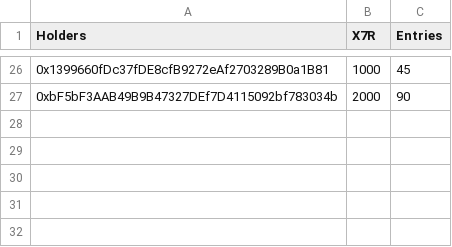
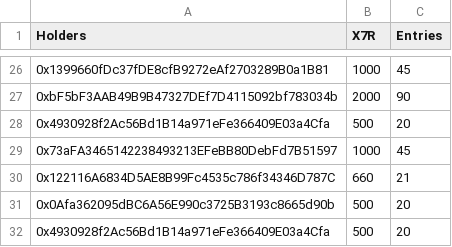
Before and after one commit to dyslexia/telegram-bot, a CSV file: raffle.csv, drawn as a sheet; only a part is shown, gaps mark what is left out; the diff names each change by its address in the sheet, - before the commit and + after, or states it on an @@ line.

Commit message:
feat: raffle giveaway

```diff
--- a/raffle.csv
+++ b/raffle.csv
+row 28: 0x4930928f2Ac56Bd1B14a971eFe366409E03a4Cfa | 500 | 20
+row 29: 0x73aFA3465142238493213EFeBB80DebFd7B51597 | 1000 | 45
+row 30: 0x122116A6834D5AE8B99Fc4535c786f34346D787C | 660 | 21
+row 31: 0x0Afa362095dBC6A56E990c3725B3193c8665d90b | 500 | 20
+row 32: 0x4930928f2Ac56Bd1B14a971eFe366409E03a4Cfa | 500 | 20
```
Also changed, not shown: 2 other files.
